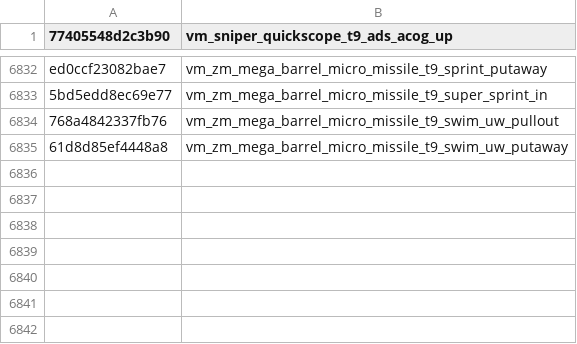
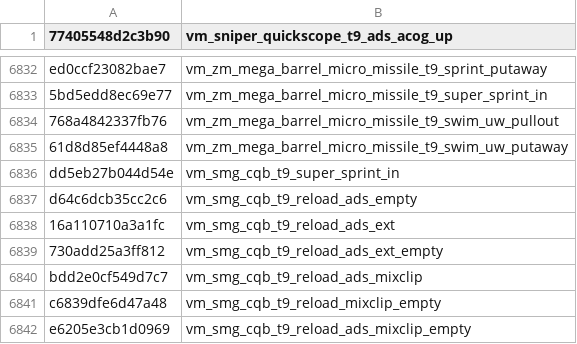
Before and after one commit to Scobalula/GreyhoundPackageIndex, a CSV file: PackageIndexSources/FNV1A/fnv1a_xanims.csv, drawn as a sheet; only a part is shown, gaps mark what is left out; the diff names each change by its address in the sheet, - before the commit and + after, or states it on an @@ line.

Commit message:
Add T9 XAnims (Hash Verified) (#101)

```diff
--- a/PackageIndexSources/FNV1A/fnv1a_xanims.csv
+++ b/PackageIndexSources/FNV1A/fnv1a_xanims.csv
+row 6836: dd5eb27b044d54e | vm_smg_cqb_t9_super_sprint_in
+row 6837: d64c6dcb35cc2c6 | vm_smg_cqb_t9_reload_ads_empty
+row 6838: 16a110710a3a1fc | vm_smg_cqb_t9_reload_ads_ext
+row 6839: 730add25a3ff812 | vm_smg_cqb_t9_reload_ads_ext_empty
+row 6840: bdd2e0cf549d7c7 | vm_smg_cqb_t9_reload_ads_mixclip
+row 6841: c6839dfe6d47a48 | vm_smg_cqb_t9_reload_mixclip_empty
+row 6842: e6205e3cb1d0969 | vm_smg_cqb_t9_reload_ads_mixclip_empty
```
